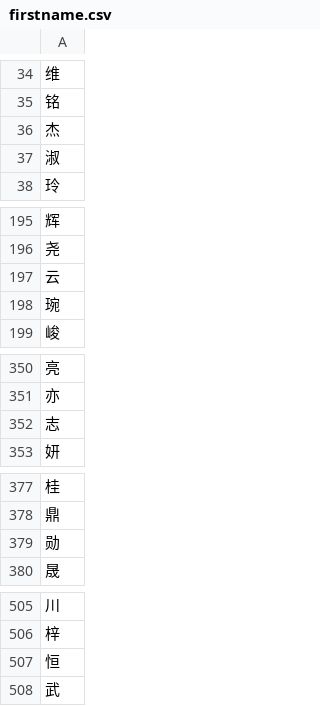
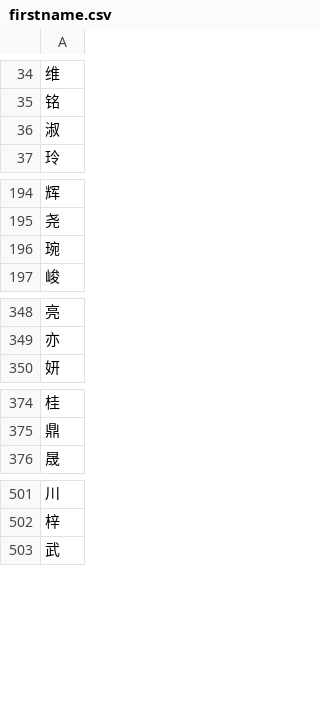
Before and after one commit to listerily/IdentityCardOCR, a CSV file: chinese_classifier/firstname.csv, drawn as a sheet; only a part is shown, gaps mark what is left out; the diff covers the shown part only; the diff names each change by its address in the sheet, - before the commit and + after, or states it on an @@ line.

Commit message:
updated model parameters and data generator

```diff
--- a/chinese_classifier/firstname.csv
+++ b/chinese_classifier/firstname.csv
-row 36: 杰
-row 197: 云
-row 352: 志
-row 379: 勋
-row 507: 恒
```
Also changed, not shown: 4 removed rows elsewhere in this file, 6 other files.
